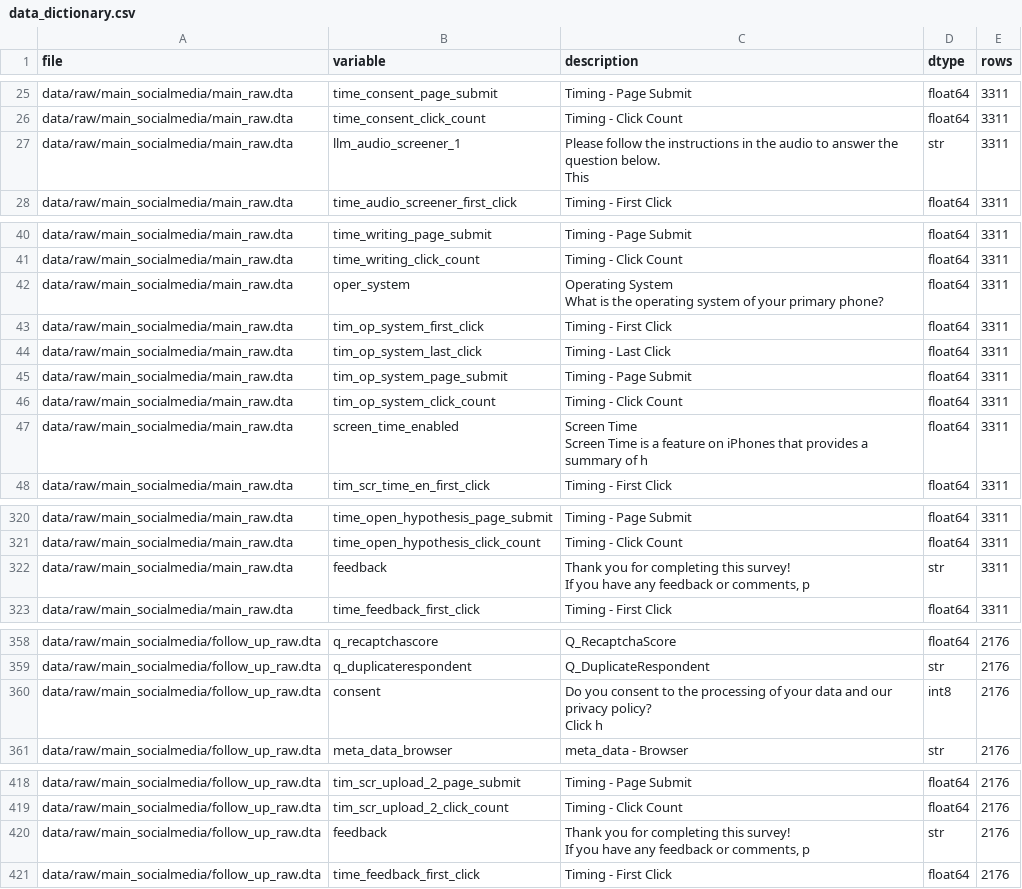
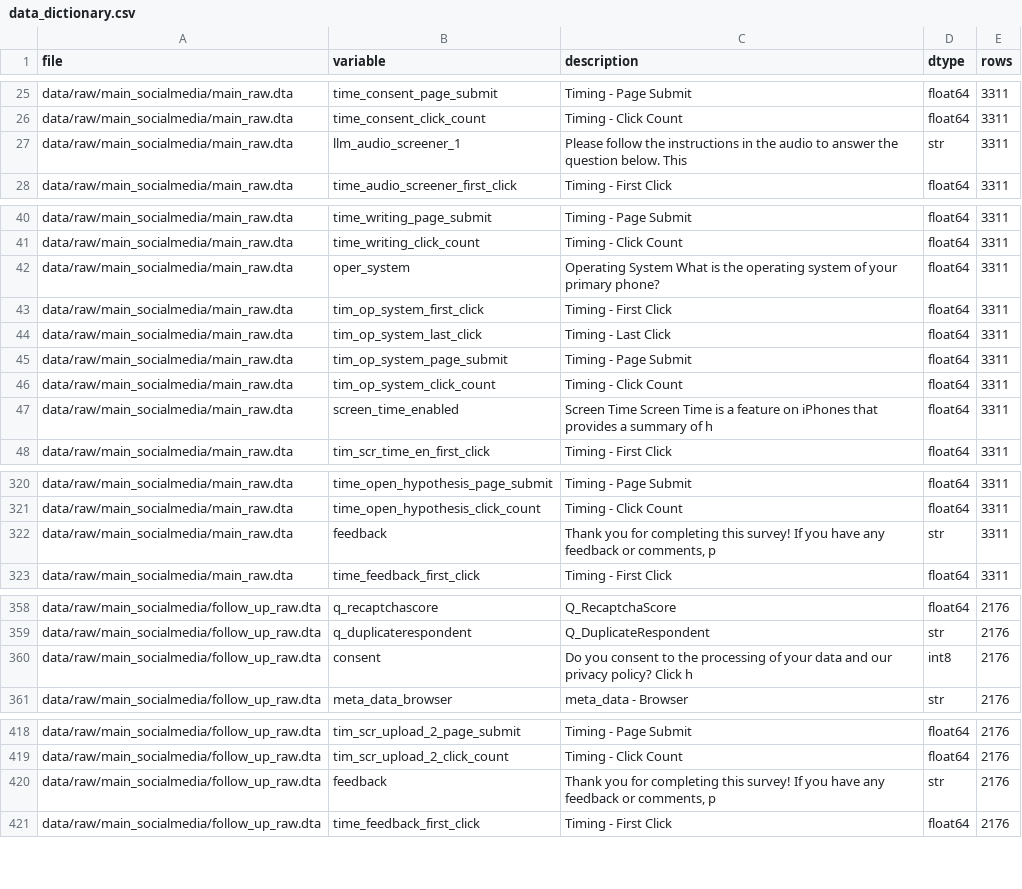
Before and after one commit to NicolasRoever/scaling_behavioral_interventions_with_ai, a CSV file: manifest/data_dictionary.csv, drawn as a sheet; only a part is shown, gaps mark what is left out; the diff covers the shown part only.

```diff
--- a/manifest/data_dictionary.csv
+++ b/manifest/data_dictionary.csv
@@ -26,5 +26,3 @@ data/raw/main_socialmedia/main_raw.dta,time_consent_page_submit,Timing - Page Su
 data/raw/main_socialmedia/main_raw.dta,time_consent_click_count,Timing - Click Count,float64,3311
-data/raw/main_socialmedia/main_raw.dta,llm_audio_screener_1,"Please follow the instructions in the audio to answer the question below.
-
-This ",str,3311
+data/raw/main_socialmedia/main_raw.dta,llm_audio_screener_1,Please follow the instructions in the audio to answer the question below. This,str,3311
 data/raw/main_socialmedia/main_raw.dta,time_audio_screener_first_click,Timing - First Click,float64,3311
@@ -43,7 +41,3 @@ data/raw/main_socialmedia/main_raw.dta,time_writing_page_submit,Timing - Page Su
 data/raw/main_socialmedia/main_raw.dta,time_writing_click_count,Timing - Click Count,float64,3311
-data/raw/main_socialmedia/main_raw.dta,oper_system,"Operating System
-
-
-
-What is the operating system of your primary phone?",float64,3311
+data/raw/main_socialmedia/main_raw.dta,oper_system,Operating System What is the operating system of your primary phone?,float64,3311
 data/raw/main_socialmedia/main_raw.dta,tim_op_system_first_click,Timing - First Click,float64,3311
@@ -52,7 +46,3 @@ data/raw/main_socialmedia/main_raw.dta,tim_op_system_page_submit,Timing - Page S
 data/raw/main_socialmedia/main_raw.dta,tim_op_system_click_count,Timing - Click Count,float64,3311
-data/raw/main_socialmedia/main_raw.dta,screen_time_enabled,"Screen Time
-
-
-
-Screen Time is a feature on iPhones that provides a summary of h",float64,3311
+data/raw/main_socialmedia/main_raw.dta,screen_time_enabled,Screen Time Screen Time is a feature on iPhones that provides a summary of h,float64,3311
 data/raw/main_socialmedia/main_raw.dta,tim_scr_time_en_first_click,Timing - First Click,float64,3311
@@ -399,7 +321,3 @@ data/raw/main_socialmedia/main_raw.dta,time_open_hypothesis_page_submit,Timing -
 data/raw/main_socialmedia/main_raw.dta,time_open_hypothesis_click_count,Timing - Click Count,float64,3311
-data/raw/main_socialmedia/main_raw.dta,feedback,"Thank you for completing this survey!
-
-
-
-If you have any feedback or comments, p",str,3311
+data/raw/main_socialmedia/main_raw.dta,feedback,"Thank you for completing this survey! If you have any feedback or comments, p",str,3311
 data/raw/main_socialmedia/main_raw.dta,time_feedback_first_click,Timing - First Click,float64,3311
@@ -441,6 +359,3 @@ data/raw/main_socialmedia/follow_up_raw.dta,q_recaptchascore,Q_RecaptchaScore,fl
 data/raw/main_socialmedia/follow_up_raw.dta,q_duplicaterespondent,Q_DuplicateRespondent,str,2176
-data/raw/main_socialmedia/follow_up_raw.dta,consent,"Do you consent to the processing of your data and our privacy policy?
-
-
-Click h",int8,2176
+data/raw/main_socialmedia/follow_up_raw.dta,consent,Do you consent to the processing of your data and our privacy policy? Click h,int8,2176
 data/raw/main_socialmedia/follow_up_raw.dta,meta_data_browser,meta_data - Browser,str,2176
@@ -504,7 +419,3 @@ data/raw/main_socialmedia/follow_up_raw.dta,tim_scr_upload_2_page_submit,Timing
 data/raw/main_socialmedia/follow_up_raw.dta,tim_scr_upload_2_click_count,Timing - Click Count,float64,2176
-data/raw/main_socialmedia/follow_up_raw.dta,feedback,"Thank you for completing this survey!
-
-
-
-If you have any feedback or comments, p",str,2176
+data/raw/main_socialmedia/follow_up_raw.dta,feedback,"Thank you for completing this survey! If you have any feedback or comments, p",str,2176
 data/raw/main_socialmedia/follow_up_raw.dta,time_feedback_first_click,Timing - First Click,float64,2176
```
Also changed, not shown: 30 edited cells elsewhere in this file, 38 other files.
